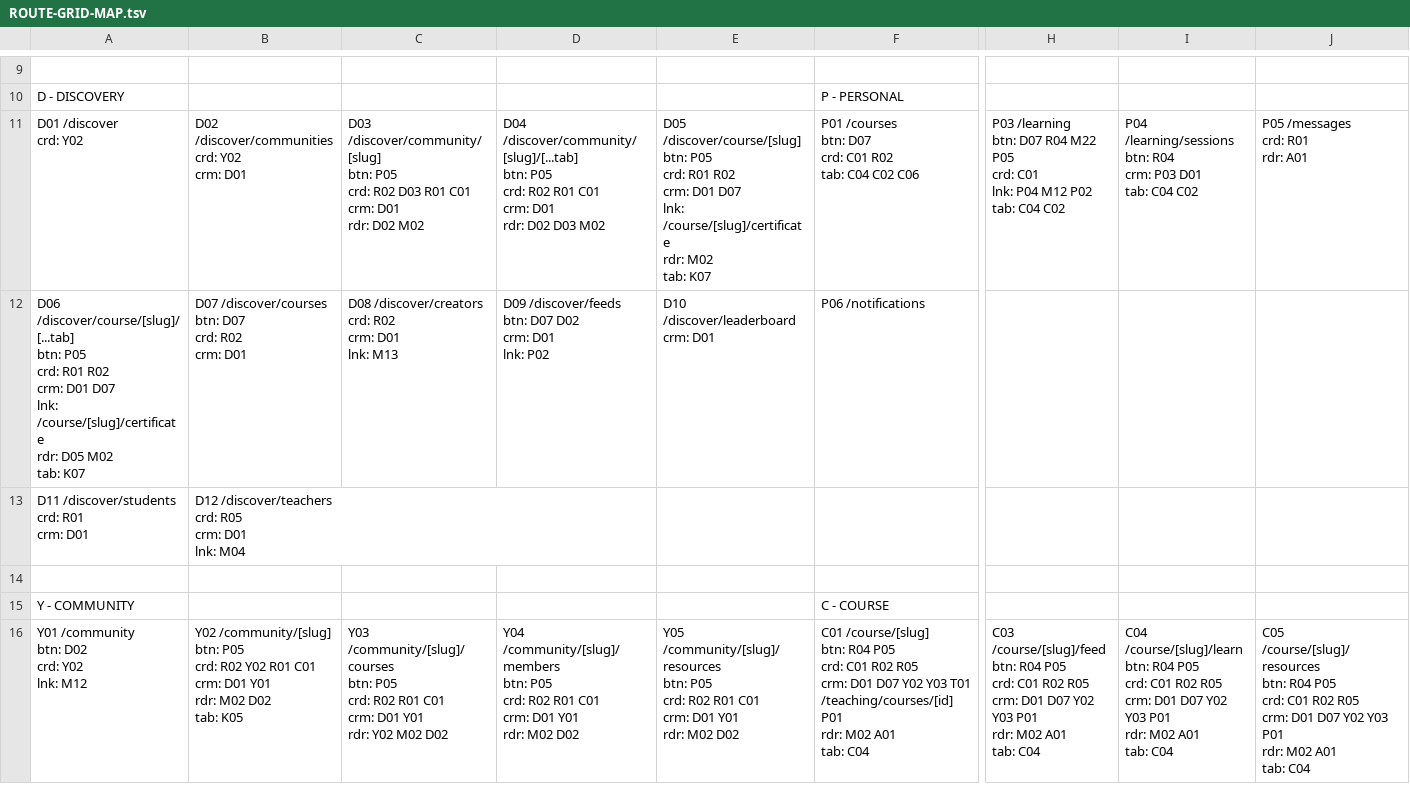
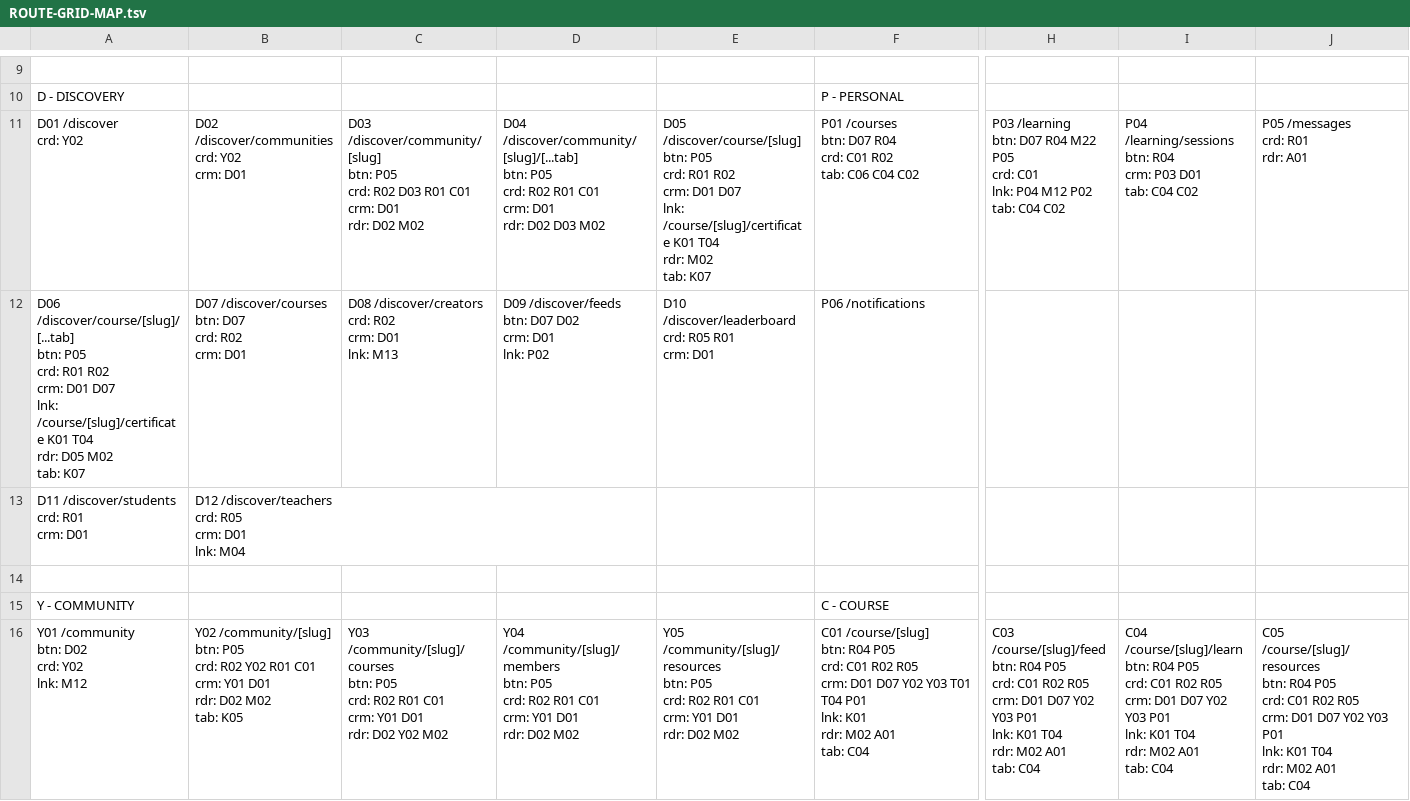
Before and after one commit to PeerloopLLC/peerloop-docs, a TSV file: docs/as-designed/ROUTE-GRID-MAP.tsv, drawn as a sheet; only a part is shown, gaps mark what is left out; ↵ is a line break in a cell; the diff covers the shown part only; the diff names each change by its address in the sheet, - before the commit and + after, or states it on an @@ line.

```diff
--- a/docs/as-designed/ROUTE-GRID-MAP.tsv
+++ b/docs/as-designed/ROUTE-GRID-MAP.tsv
-E11: …lnk: /course/[slug]/certificate ↵ rdr: M02…
+E11: …lnk: /course/[slug]/certificate K01 T04 ↵ rdr: M02…
-F11: …btn: D07 ↵ crd: C01 R02 ↵ tab: C04 C02 C06
+F11: …btn: D07 R04 ↵ crd: C01 R02 ↵ tab: C06 C04 C02
-A12: …lnk: /course/[slug]/certificate ↵ rdr: D05…
+A12: …lnk: /course/[slug]/certificate K01 T04 ↵ rdr: D05…
-E12: D10 /discover/leaderboard ↵ crm: D01
+E12: D10 /discover/leaderboard ↵ crd: R05 R01 ↵ crm: D01
-B16: …C01 ↵ crm: D01 Y01 ↵ rdr: M02 D02 ↵ tab: K05
+B16: …C01 ↵ crm: Y01 D01 ↵ rdr: D02 M02 ↵ tab: K05
-C16: …C01 ↵ crm: D01 Y01 ↵ rdr: Y02 M02 D02
+C16: …C01 ↵ crm: Y01 D01 ↵ rdr: D02 Y02 M02
-D16: …C01 ↵ crm: D01 Y01 ↵ rdr: M02 D02
+D16: …C01 ↵ crm: Y01 D01 ↵ rdr: D02 M02
-E16: …C01 ↵ crm: D01 Y01 ↵ rdr: M02 D02
+E16: …C01 ↵ crm: Y01 D01 ↵ rdr: D02 M02
-F16: …Y03 T01 /teaching/courses/[id] P01 ↵ rdr: M02…
+F16: …Y03 T01 T04 P01 ↵ lnk: K01 ↵ rdr: M02…
-H16: …Y03 P01 ↵ rdr: M02…
+H16: …Y03 P01 ↵ lnk: K01 T04 ↵ rdr: M02…
-I16: …Y03 P01 ↵ rdr: M02…
+I16: …Y03 P01 ↵ lnk: K01 T04 ↵ rdr: M02…
-J16: …Y03 P01 ↵ rdr: M02…
+J16: …Y03 P01 ↵ lnk: K01 T04 ↵ rdr: M02…
```
Also changed, not shown: 7 edited cells elsewhere in this file, docs/as-designed/ROUTE-ADJACENCY-MATRIX.tsv, docs/as-designed/ROUTE-GRID-REFERENCE.tsv, 12 other files.
